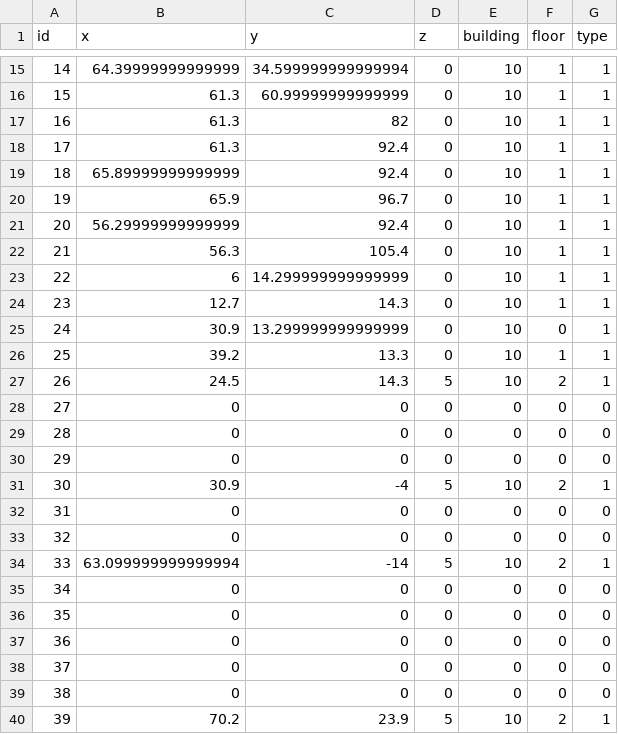
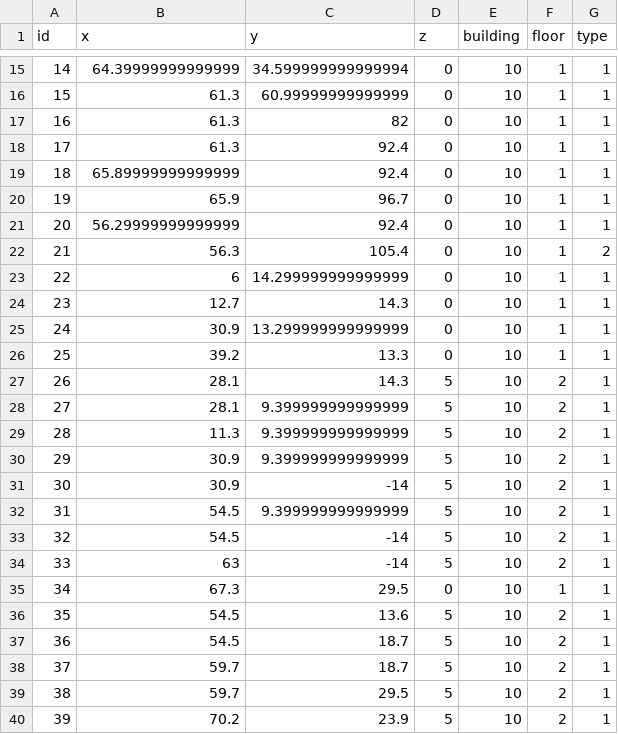
Before and after one commit to SenARMap/SenARMapProject_2026, a CSV file: data/10_bldg/node.csv, drawn as a sheet; only a part is shown, gaps mark what is left out; the diff covers the shown part only.

Commit message:
【変更】スプレッドシート上からPush (実行者: 1061)

```diff
--- a/data/10_bldg/node.csv
+++ b/data/10_bldg/node.csv
@@ -21,20 +21,20 @@ id,x,y,z,building,floor,type
 20,56.29999999999999,92.4,0,10,1,1
-21,56.3,105.4,0,10,1,1
+21,56.3,105.4,0,10,1,2
 22,6,14.299999999999999,0,10,1,1
 23,12.7,14.3,0,10,1,1
-24,30.9,13.299999999999999,0,10,0,1
+24,30.9,13.299999999999999,0,10,1,1
 25,39.2,13.3,0,10,1,1
-26,24.5,14.3,5,10,2,1
-27,0,0,0,0,0,0
-28,0,0,0,0,0,0
-29,0,0,0,0,0,0
-30,30.9,-4,5,10,2,1
-31,0,0,0,0,0,0
-32,0,0,0,0,0,0
-33,63.099999999999994,-14,5,10,2,1
-34,0,0,0,0,0,0
-35,0,0,0,0,0,0
-36,0,0,0,0,0,0
-37,0,0,0,0,0,0
-38,0,0,0,0,0,0
+26,28.1,14.3,5,10,2,1
+27,28.1,9.399999999999999,5,10,2,1
+28,11.3,9.399999999999999,5,10,2,1
+29,30.9,9.399999999999999,5,10,2,1
+30,30.9,-14,5,10,2,1
+31,54.5,9.399999999999999,5,10,2,1
+32,54.5,-14,5,10,2,1
+33,63,-14,5,10,2,1
+34,67.3,29.5,0,10,1,1
+35,54.5,13.6,5,10,2,1
+36,54.5,18.7,5,10,2,1
+37,59.7,18.7,5,10,2,1
+38,59.7,29.5,5,10,2,1
 39,70.2,23.9,5,10,2,1
```
Also changed, not shown: 22 edited cells elsewhere in this file.
